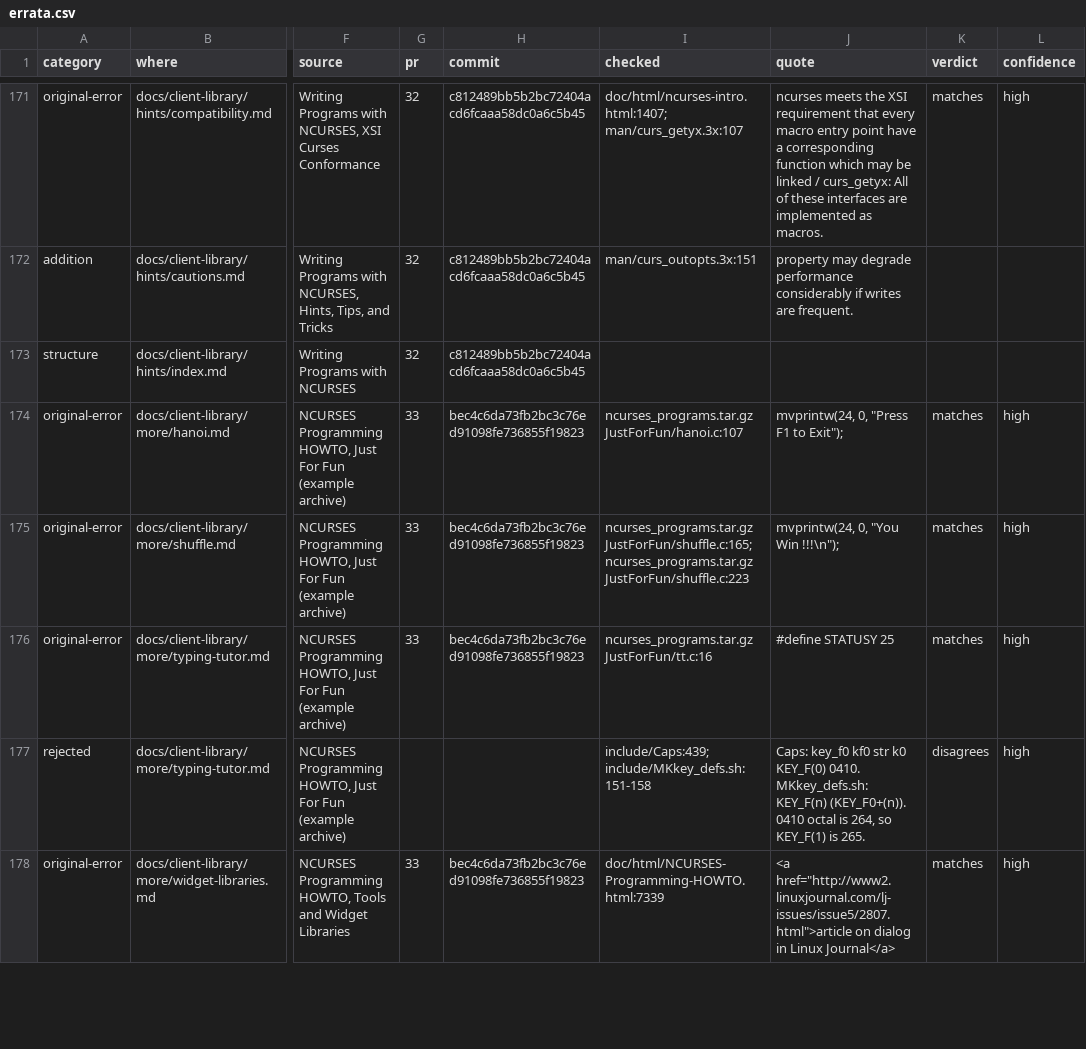
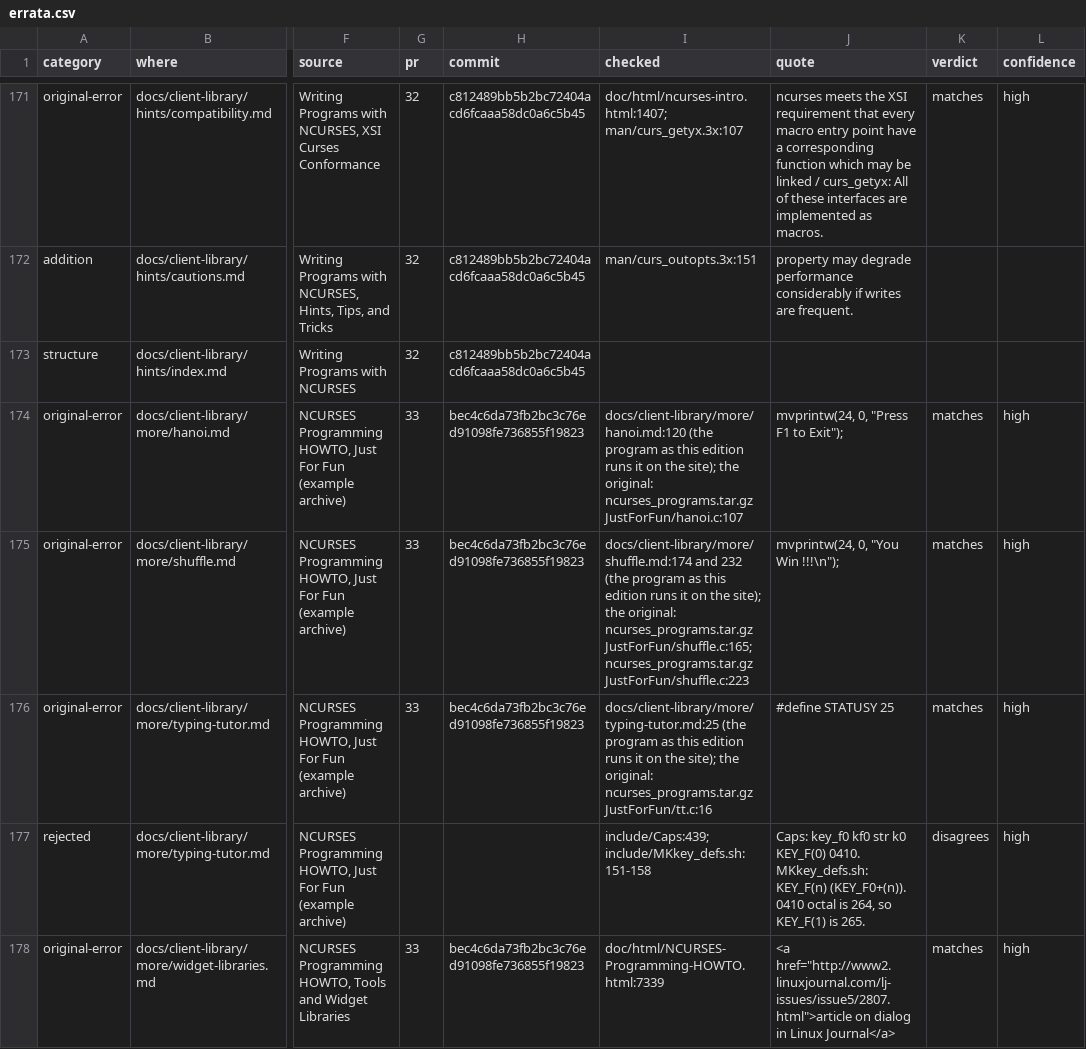
Before and after one commit to betsalel-williamson/ncurses, a CSV file: docs/appendix/errata.csv, drawn as a sheet; only a part is shown, gaps mark what is left out; the diff covers the shown part only; the diff names each change by its address in the sheet, - before the commit and + after, or states it on an @@ line.

```diff
--- a/docs/appendix/errata.csv
+++ b/docs/appendix/errata.csv
-I174 (checked): ncurses_programs.tar.gz JustForFun/hanoi.c:107
+I174 (checked): docs/client-library/more/hanoi.md:120 (the program as this edition runs it on the site); the original: ncurses_programs.tar.gz JustForFun/hanoi.c:107
-I175 (checked): ncurses_programs.tar.gz JustForFun/shuffle.c:165;…
+I175 (checked): docs/client-library/more/shuffle.md:174 and 232 (the program as this edition runs it on the site); the original: ncurses_programs.tar.gz JustForFun/shuffle.c:165;…
-I176 (checked): ncurses_programs.tar.gz JustForFun/tt.c:16
+I176 (checked): docs/client-library/more/typing-tutor.md:25 (the program as this edition runs it on the site); the original: ncurses_programs.tar.gz JustForFun/tt.c:16
```
Also changed, not shown: 4 added rows and 9 edited cells elsewhere in this file.
